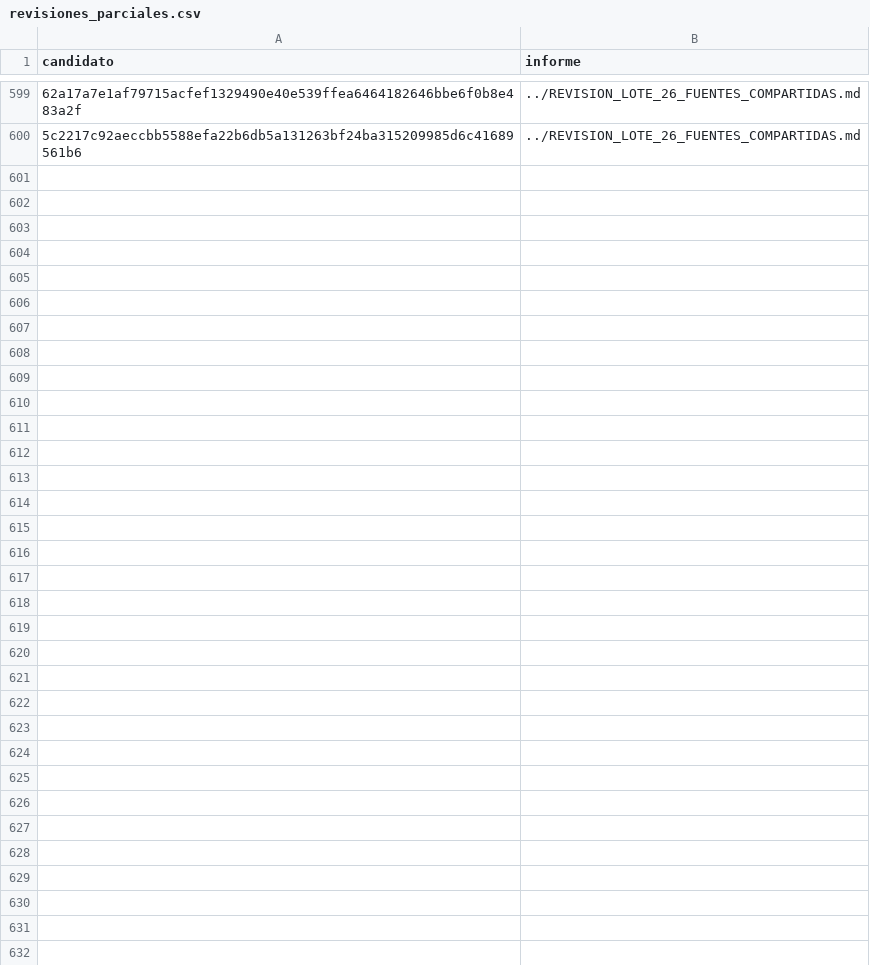
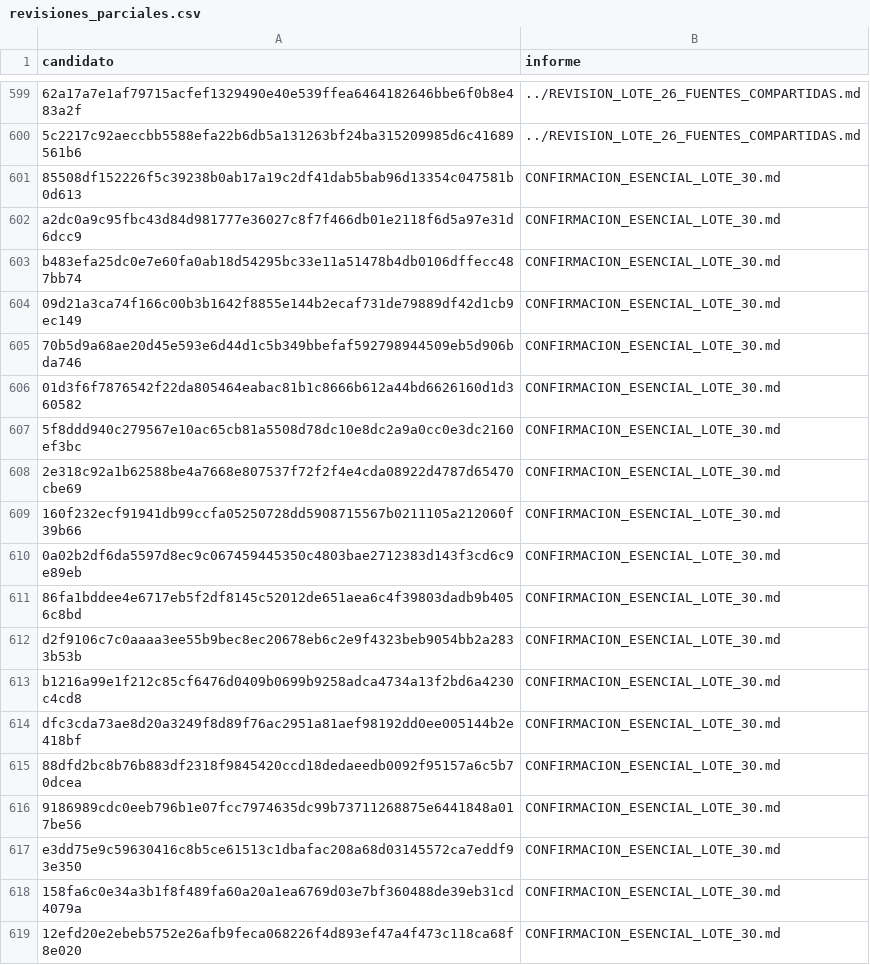
Before and after one commit to BenjaAranda/BecasFind, a CSV file: documentacion/auditoria_corpus/procesados/revisiones_parciales.csv, drawn as a sheet; only a part is shown, gaps mark what is left out; the diff covers the shown part only; the diff names each change by its address in the sheet, - before the commit and + after, or states it on an @@ line.

Commit message:
docs: confirma lo esencial de veintiuna becas

```diff
--- a/documentacion/auditoria_corpus/procesados/revisiones_parciales.csv
+++ b/documentacion/auditoria_corpus/procesados/revisiones_parciales.csv
+row 601: 85508df152226f5c39238b0ab17a19c2df41dab5bab96d13354c047581b0d613 | CONFIRMACION_ESENCIAL_LOTE_30.md
+row 602: a2dc0a9c95fbc43d84d981777e36027c8f7f466db01e2118f6d5a97e31d6dcc9 | CONFIRMACION_ESENCIAL_LOTE_30.md
+row 603: b483efa25dc0e7e60fa0ab18d54295bc33e11a51478b4db0106dffecc487bb74 | CONFIRMACION_ESENCIAL_LOTE_30.md
+row 604: 09d21a3ca74f166c00b3b1642f8855e144b2ecaf731de79889df42d1cb9ec149 | CONFIRMACION_ESENCIAL_LOTE_30.md
+row 605: 70b5d9a68ae20d45e593e6d44d1c5b349bbefaf592798944509eb5d906bda746 | CONFIRMACION_ESENCIAL_LOTE_30.md
+row 606: 01d3f6f7876542f22da805464eabac81b1c8666b612a44bd6626160d1d360582 | CONFIRMACION_ESENCIAL_LOTE_30.md
+row 607: 5f8ddd940c279567e10ac65cb81a5508d78dc10e8dc2a9a0cc0e3dc2160ef3bc | CONFIRMACION_ESENCIAL_LOTE_30.md
+row 608: 2e318c92a1b62588be4a7668e807537f72f2f4e4cda08922d4787d65470cbe69 | CONFIRMACION_ESENCIAL_LOTE_30.md
+row 609: 160f232ecf91941db99ccfa05250728dd5908715567b0211105a212060f39b66 | CONFIRMACION_ESENCIAL_LOTE_30.md
+row 610: 0a02b2df6da5597d8ec9c067459445350c4803bae2712383d143f3cd6c9e89eb | CONFIRMACION_ESENCIAL_LOTE_30.md
+row 611: 86fa1bddee4e6717eb5f2df8145c52012de651aea6c4f39803dadb9b4056c8bd | CONFIRMACION_ESENCIAL_LOTE_30.md
+row 612: d2f9106c7c0aaaa3ee55b9bec8ec20678eb6c2e9f4323beb9054bb2a2833b53b | CONFIRMACION_ESENCIAL_LOTE_30.md
+row 613: b1216a99e1f212c85cf6476d0409b0699b9258adca4734a13f2bd6a4230c4cd8 | CONFIRMACION_ESENCIAL_LOTE_30.md
+row 614: dfc3cda73ae8d20a3249f8d89f76ac2951a81aef98192dd0ee005144b2e418bf | CONFIRMACION_ESENCIAL_LOTE_30.md
+row 615: 88dfd2bc8b76b883df2318f9845420ccd18dedaeedb0092f95157a6c5b70dcea | CONFIRMACION_ESENCIAL_LOTE_30.md
+row 616: 9186989cdc0eeb796b1e07fcc7974635dc99b73711268875e6441848a017be56 | CONFIRMACION_ESENCIAL_LOTE_30.md
+row 617: e3dd75e9c59630416c8b5ce61513c1dbafac208a68d03145572ca7eddf93e350 | CONFIRMACION_ESENCIAL_LOTE_30.md
+row 618: 158fa6c0e34a3b1f8f489fa60a20a1ea6769d03e7bf360488de39eb31cd4079a | CONFIRMACION_ESENCIAL_LOTE_30.md
+row 619: 12efd20e2ebeb5752e26afb9feca068226f4d893ef47a4f473c118ca68f8e020 | CONFIRMACION_ESENCIAL_LOTE_30.md
```
Also changed, not shown: 11 added rows elsewhere in this file, documentacion/auditoria_corpus/procesados/avance/por_archivo.csv, documentacion/auditoria_corpus/procesados/avance/por_institucion.csv, 10 other files.
